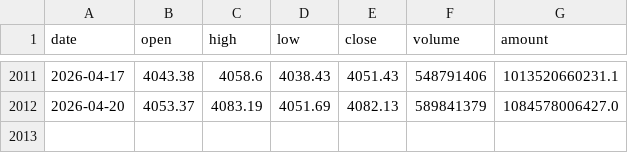
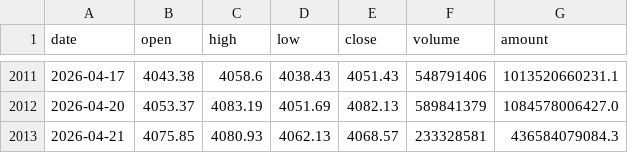
Before and after one commit to wdw13/AiSelectStock, a CSV file: data/sh000001_daily.csv, drawn as a sheet; only a part is shown, gaps mark what is left out; the diff names each change by its address in the sheet, - before the commit and + after, or states it on an @@ line.

```diff
--- a/data/sh000001_daily.csv
+++ b/data/sh000001_daily.csv
+row 2013: 2026-04-21 | 4075.85 | 4080.93 | 4062.13 | 4068.57 | 233328581 | 436584079084.3
```
Also changed, not shown: 3 other files.
